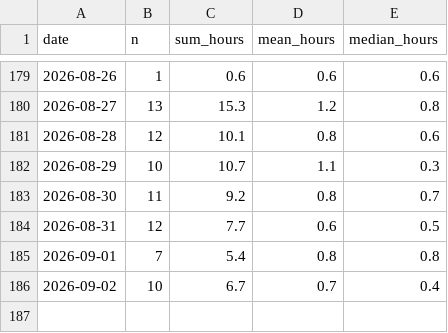
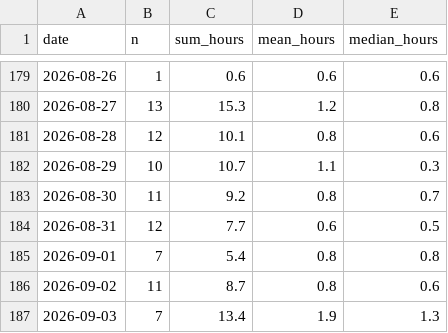
Before and after one commit to mikerudine/kyiv-air-raid-alerts, a CSV file: data/daily.csv, drawn as a sheet; only a part is shown, gaps mark what is left out.

```diff
--- a/data/daily.csv
+++ b/data/daily.csv
@@ -185,2 +185,3 @@ date,n,sum_hours,mean_hours,median_hours
 2026-09-01,7,5.4,0.8,0.8
-2026-09-02,10,6.7,0.7,0.4
+2026-09-02,11,8.7,0.8,0.6
+2026-09-03,7,13.4,1.9,1.3
```
Also changed, not shown: data/alerts.csv, data/drones-daily.csv, 16 other files.
